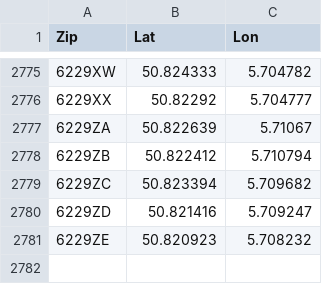
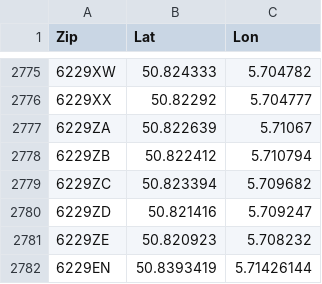
Before and after one commit to natalia-h-x/Project-1-2--MaasMaps, a CSV file: resources/MassZipLatLon.csv, drawn as a sheet; only a part is shown, gaps mark what is left out; the diff names each change by its address in the sheet, - before the commit and + after, or states it on an @@ line.

Commit message:
Update MassZipLatLon.csv

```diff
--- a/resources/MassZipLatLon.csv
+++ b/resources/MassZipLatLon.csv
+row 2782: 6229EN | 50.8393419 | 5.71426144
```
